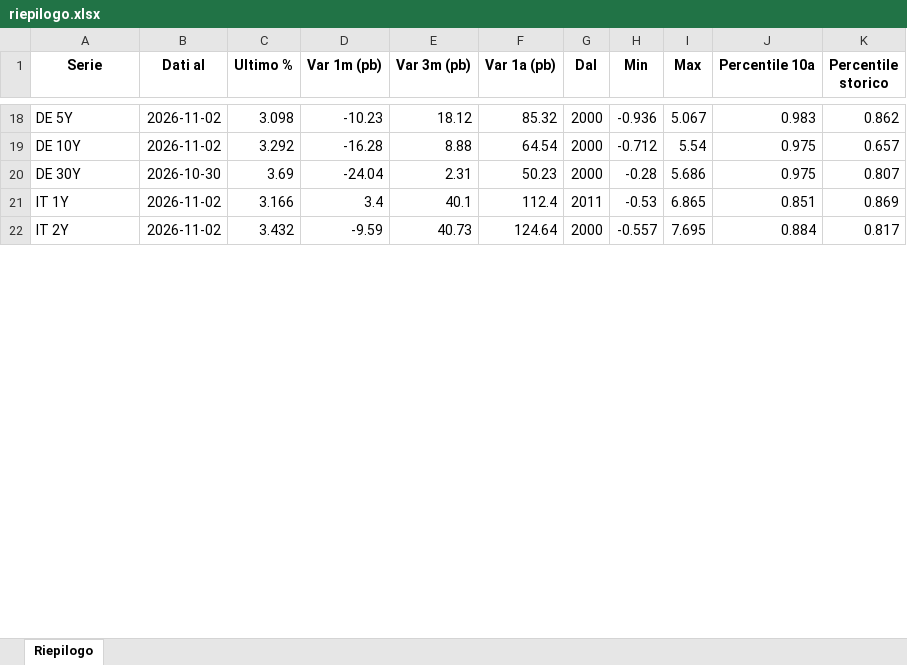
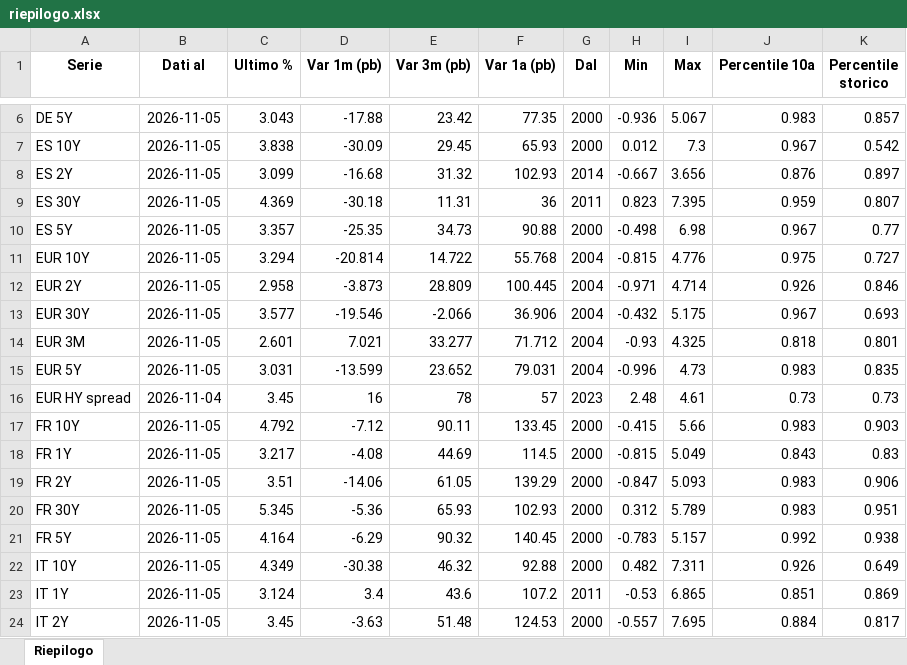
Before and after one commit to FedeGambe/bond-market-analysis, an Excel workbook: data/riepilogo.xlsx, sheet Riepilogo, drawn as a sheet; only a part is shown, gaps mark what is left out; values as stored, in another font and other column widths than the file's, no borders; removed rows and columns are numbered as before the commit, all else as after; the diff covers the shown part only; the diff names each change by its address in the sheet, - before the commit and + after, or states it on an @@ line.

Commit message:
feat: add rates web page with daily data, scheduled job and notebook
- Rebuild docs/index.html: 2Y, 5Y and 10Y rates for US, euro AAA, DE, IT, FR and ES, with global period and country filters and per-chart zoom buttons
- Have src/pagina.py write docs/dati.js (one value per business day since 2000) instead of rewriting the page
- Archive the previous page as docs/index.html.old
- Add src/job.py to run main.py with retries, then commit and push data and dati.js, logging to data/logs/
- Add Fed effective funds and ECB deposit rate series to src/config.toml
- Add notebooks/rendimenti.ipynb
- Update README and ignore data/logs/ in .gitignore
- Refresh data/rendimenti.csv and data/riepilogo.xlsx

```diff
--- a/data/riepilogo.xlsx (sheet Riepilogo)
+++ b/data/riepilogo.xlsx (sheet Riepilogo)
-B6 (Dati al): 2026-11-02
+B6 (Dati al): 2026-11-05
-C6 (Ultimo %): 3.098
+C6 (Ultimo %): 3.043
-D6 (Var 1m (pb)): -10.23
+D6 (Var 1m (pb)): -17.88
-E6 (Var 3m (pb)): 18.12
+E6 (Var 3m (pb)): 23.42
-F6 (Var 1a (pb)): 85.32
+F6 (Var 1a (pb)): 77.35
-K6 (Percentile storico): 0.862
+K6 (Percentile storico): 0.857
-row 19: DE 10Y | 2026-11-02 | 3.292 | -16.28 | 8.88 | 64.54 | 2000 | -0.712 | 5.54 | 0.975 | 0.657
-row 20: DE 30Y | 2026-10-30 | 3.69 | -24.04 | 2.31 | 50.23 | 2000 | -0.28 | 5.686 | 0.975 | 0.807
+row 7: ES 10Y | 2026-11-05 | 3.838 | -30.09 | 29.45 | 65.93 | 2000 | 0.012 | 7.3 | 0.967 | 0.542
+row 8: ES 2Y | 2026-11-05 | 3.099 | -16.68 | 31.32 | 102.93 | 2014 | -0.667 | 3.656 | 0.876 | 0.897
+row 9: ES 30Y | 2026-11-05 | 4.369 | -30.18 | 11.31 | 36 | 2011 | 0.823 | 7.395 | 0.959 | 0.807
+row 10: ES 5Y | 2026-11-05 | 3.357 | -25.35 | 34.73 | 90.88 | 2000 | -0.498 | 6.98 | 0.967 | 0.77
+row 11: EUR 10Y | 2026-11-05 | 3.294 | -20.814 | 14.722 | 55.768 | 2004 | -0.815 | 4.776 | 0.975 | 0.727
+row 12: EUR 2Y | 2026-11-05 | 2.958 | -3.873 | 28.809 | 100.445 | 2004 | -0.971 | 4.714 | 0.926 | 0.846
+row 13: EUR 30Y | 2026-11-05 | 3.577 | -19.546 | -2.066 | 36.906 | 2004 | -0.432 | 5.175 | 0.967 | 0.693
+row 14: EUR 3M | 2026-11-05 | 2.601 | 7.021 | 33.277 | 71.712 | 2004 | -0.93 | 4.325 | 0.818 | 0.801
+row 15: EUR 5Y | 2026-11-05 | 3.031 | -13.599 | 23.652 | 79.031 | 2004 | -0.996 | 4.73 | 0.983 | 0.835
+row 16: EUR HY spread | 2026-11-04 | 3.45 | 16 | 78 | 57 | 2023 | 2.48 | 4.61 | 0.73 | 0.73
+row 17: FR 10Y | 2026-11-05 | 4.792 | -7.12 | 90.11 | 133.45 | 2000 | -0.415 | 5.66 | 0.983 | 0.903
+row 18: FR 1Y | 2026-11-05 | 3.217 | -4.08 | 44.69 | 114.5 | 2000 | -0.815 | 5.049 | 0.843 | 0.83
+row 19: FR 2Y | 2026-11-05 | 3.51 | -14.06 | 61.05 | 139.29 | 2000 | -0.847 | 5.093 | 0.983 | 0.906
+row 20: FR 30Y | 2026-11-05 | 5.345 | -5.36 | 65.93 | 102.93 | 2000 | 0.312 | 5.789 | 0.983 | 0.951
+row 21: FR 5Y | 2026-11-05 | 4.164 | -6.29 | 90.32 | 140.45 | 2000 | -0.783 | 5.157 | 0.992 | 0.938
+row 22: IT 10Y | 2026-11-05 | 4.349 | -30.38 | 46.32 | 92.88 | 2000 | 0.482 | 7.311 | 0.926 | 0.649
-B23:B24 (Dati al): 2026-11-02
+B23:B24 (Dati al): 2026-11-05
-C23 (Ultimo %): 3.166
+C23 (Ultimo %): 3.124
-E23 (Var 3m (pb)): 40.1
+E23 (Var 3m (pb)): 43.6
-F23 (Var 1a (pb)): 112.4
+F23 (Var 1a (pb)): 107.2
-C24 (Ultimo %): 3.432
+C24 (Ultimo %): 3.45
-D24 (Var 1m (pb)): -9.59
+D24 (Var 1m (pb)): -3.63
-E24 (Var 3m (pb)): 40.73
+E24 (Var 3m (pb)): 51.48
-F24 (Var 1a (pb)): 124.64
+F24 (Var 1a (pb)): 124.53
```
Also changed, not shown: 13 added rows, 25 removed rows and 55 edited cells elsewhere in this sheet, 12 other files.
